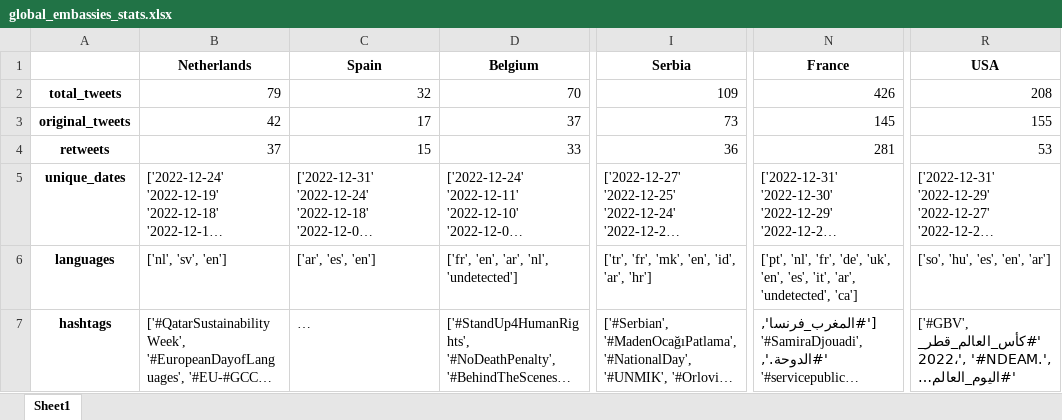
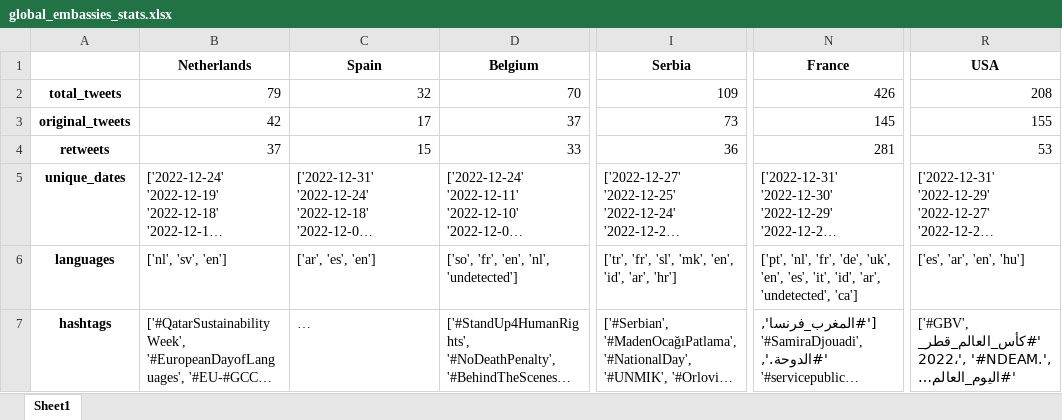
Before and after one commit to codeteme/tweet-analysis-embassies, an Excel workbook: interim/global_embassies_stats.xlsx, sheet Sheet1, drawn as a sheet; only a part is shown, gaps mark what is left out; long unchanged cells end in …; values as stored, in another font and other column widths than the file's, no borders; the diff names each change by its address in the sheet, - before the commit and + after, or states it on an @@ line.

Commit message:
basic stats and visualization

```diff
--- a/interim/global_embassies_stats.xlsx (sheet Sheet1)
+++ b/interim/global_embassies_stats.xlsx (sheet Sheet1)
-D6 (Belgium): ['fr', 'en', 'ar', 'nl', 'undetected']
+D6 (Belgium): ['so', 'fr', 'en', 'nl', 'undetected']
-I6 (Serbia): ['tr', 'fr', 'mk', 'en', 'id', 'ar', 'hr']
+I6 (Serbia): ['tr', 'fr', 'sl', 'mk', 'en', 'id', 'ar', 'hr']
-N6 (France): …'es', 'it', 'ar', 'undetected',…
+N6 (France): …'es', 'it', 'id', 'ar', 'undetected',…
-R6 (USA): ['so', 'hu', 'es', 'en', 'ar']
+R6 (USA): ['es', 'ar', 'en', 'hu']
```
Also changed, not shown: interim/qatar_embassies_stats.xlsx, 6 other files.
